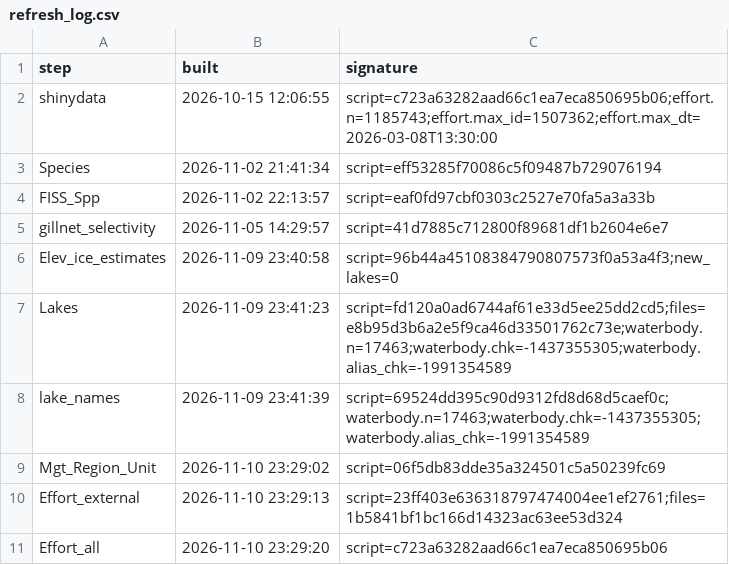
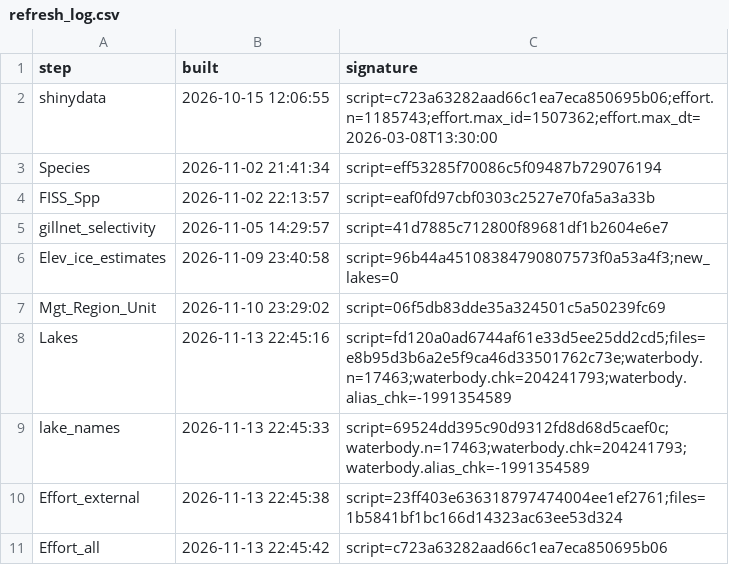
Before and after one commit to PAskey/DP2R, a CSV file: data-raw/refresh_log.csv, drawn as a sheet.

```diff
--- a/data-raw/refresh_log.csv
+++ b/data-raw/refresh_log.csv
@@ -6,6 +6,6 @@
 "Elev_ice_estimates","2026-11-09 23:40:58","script=96b44a45108384790807573f0a53a4f3;new_lakes=0"
-"Lakes","2026-11-09 23:41:23","script=fd120a0ad6744af61e33d5ee25dd2cd5;files=e8b95d3b6a2e5f9ca46d33501762c73e;waterbody.n=17463;waterbody.chk=-1437355305;waterbody.alias_chk=-1991354589"
-"lake_names","2026-11-09 23:41:39","script=69524dd395c90d9312fd8d68d5caef0c;waterbody.n=17463;waterbody.chk=-1437355305;waterbody.alias_chk=-1991354589"
 "Mgt_Region_Unit","2026-11-10 23:29:02","script=06f5db83dde35a324501c5a50239fc69"
-"Effort_external","2026-11-10 23:29:13","script=23ff403e636318797474004ee1ef2761;files=1b5841bf1bc166d14323ac63ee53d324"
-"Effort_all","2026-11-10 23:29:20","script=c723a63282aad66c1ea7eca850695b06"
+"Lakes","2026-11-13 22:45:16","script=fd120a0ad6744af61e33d5ee25dd2cd5;files=e8b95d3b6a2e5f9ca46d33501762c73e;waterbody.n=17463;waterbody.chk=204241793;waterbody.alias_chk=-1991354589"
+"lake_names","2026-11-13 22:45:33","script=69524dd395c90d9312fd8d68d5caef0c;waterbody.n=17463;waterbody.chk=204241793;waterbody.alias_chk=-1991354589"
+"Effort_external","2026-11-13 22:45:38","script=23ff403e636318797474004ee1ef2761;files=1b5841bf1bc166d14323ac63ee53d324"
+"Effort_all","2026-11-13 22:45:42","script=c723a63282aad66c1ea7eca850695b06"
```
Also changed, not shown: data-raw/refresh_history.csv, 6 other files.
